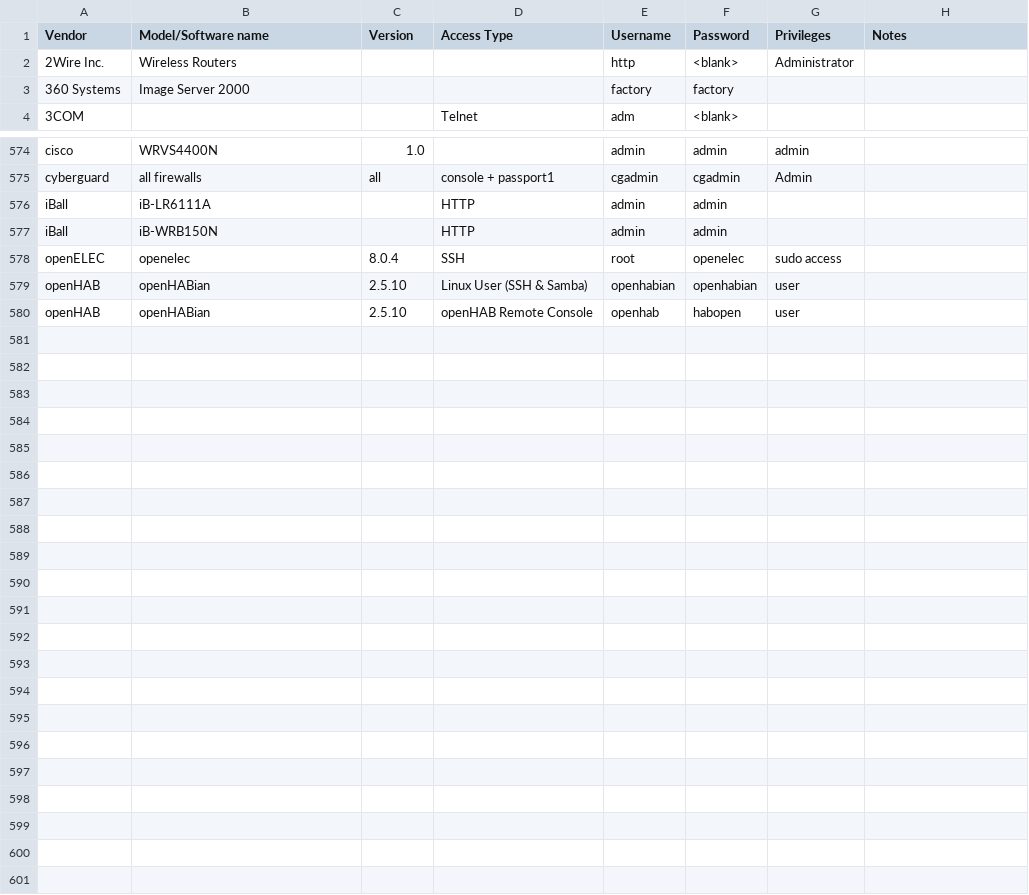
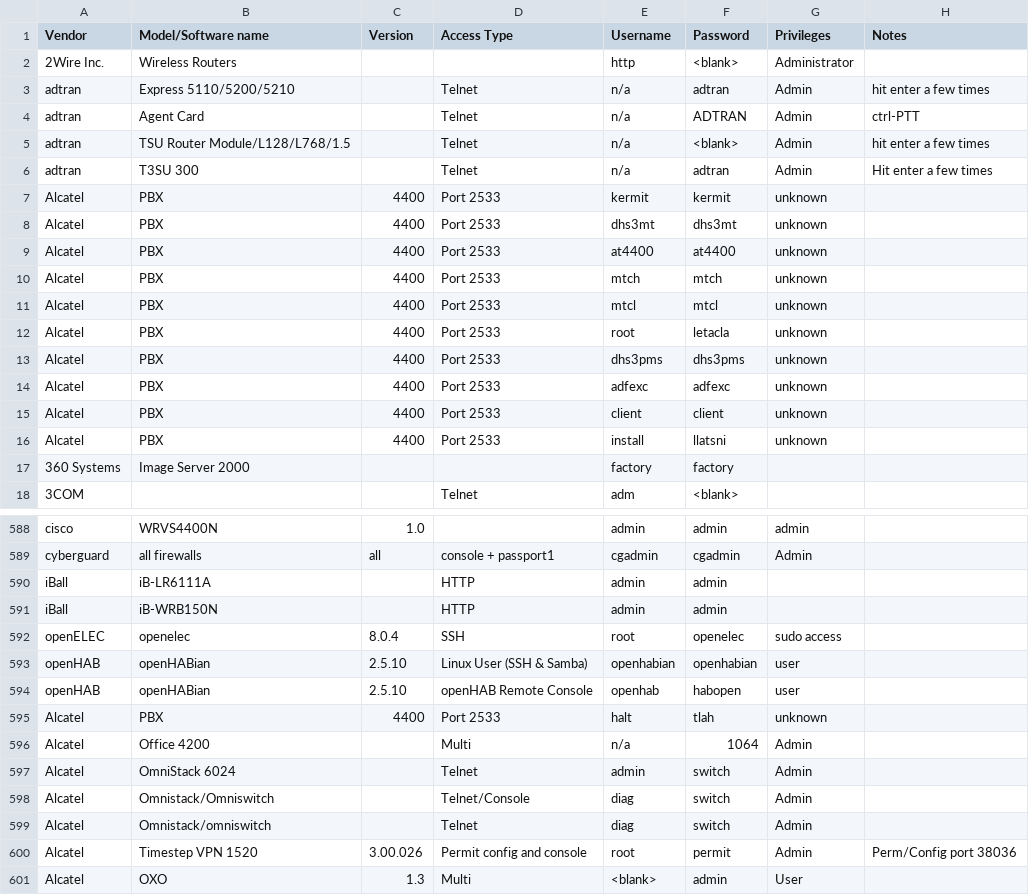
Before and after one commit to many-passwords/many-passwords, a CSV file: passwords.csv, drawn as a sheet; only a part is shown, gaps mark what is left out; the diff names each change by its address in the sheet, - before the commit and + after, or states it on an @@ line.

Commit message:
Update passwords.csv

```diff
--- a/passwords.csv
+++ b/passwords.csv
+row 3: adtran | Express 5110/5200/5210 |  | Telnet | n/a | adtran | Admin | hit enter a few times
+row 4: adtran | Agent Card |  | Telnet | n/a | ADTRAN | Admin | ctrl-PTT
+row 5: adtran | TSU Router Module/L128/L768/1.5 |  | Telnet | n/a | <blank> | Admin | hit enter a few times
+row 6: adtran | T3SU 300 |  | Telnet | n/a | adtran | Admin | Hit enter a few times
+row 7: Alcatel | PBX | 4400 | Port 2533 | kermit | kermit | unknown
+row 8: Alcatel | PBX | 4400 | Port 2533 | dhs3mt | dhs3mt | unknown
+row 9: Alcatel | PBX | 4400 | Port 2533 | at4400 | at4400 | unknown
+row 10: Alcatel | PBX | 4400 | Port 2533 | mtch | mtch | unknown
+row 11: Alcatel | PBX | 4400 | Port 2533 | mtcl | mtcl | unknown
+row 12: Alcatel | PBX | 4400 | Port 2533 | root | letacla | unknown
+row 13: Alcatel | PBX | 4400 | Port 2533 | dhs3pms | dhs3pms | unknown
+row 14: Alcatel | PBX | 4400 | Port 2533 | adfexc | adfexc | unknown
+row 15: Alcatel | PBX | 4400 | Port 2533 | client | client | unknown
+row 16: Alcatel | PBX | 4400 | Port 2533 | install | llatsni | unknown
+row 595: Alcatel | PBX | 4400 | Port 2533 | halt | tlah | unknown
+row 596: Alcatel | Office 4200 |  | Multi | n/a | 1064 | Admin
+row 597: Alcatel | OmniStack 6024 |  | Telnet | admin | switch | Admin
+row 598: Alcatel | Omnistack/Omniswitch |  | Telnet/Console | diag | switch | Admin
+row 599: Alcatel | Omnistack/omniswitch |  | Telnet | diag | switch | Admin
+row 600: Alcatel | Timestep VPN 1520 | 3.00.026 | Permit config and console | root | permit | Admin | Perm/Config port 38036
+row 601: Alcatel | OXO | 1.3 | Multi | <blank> | admin | User
```
